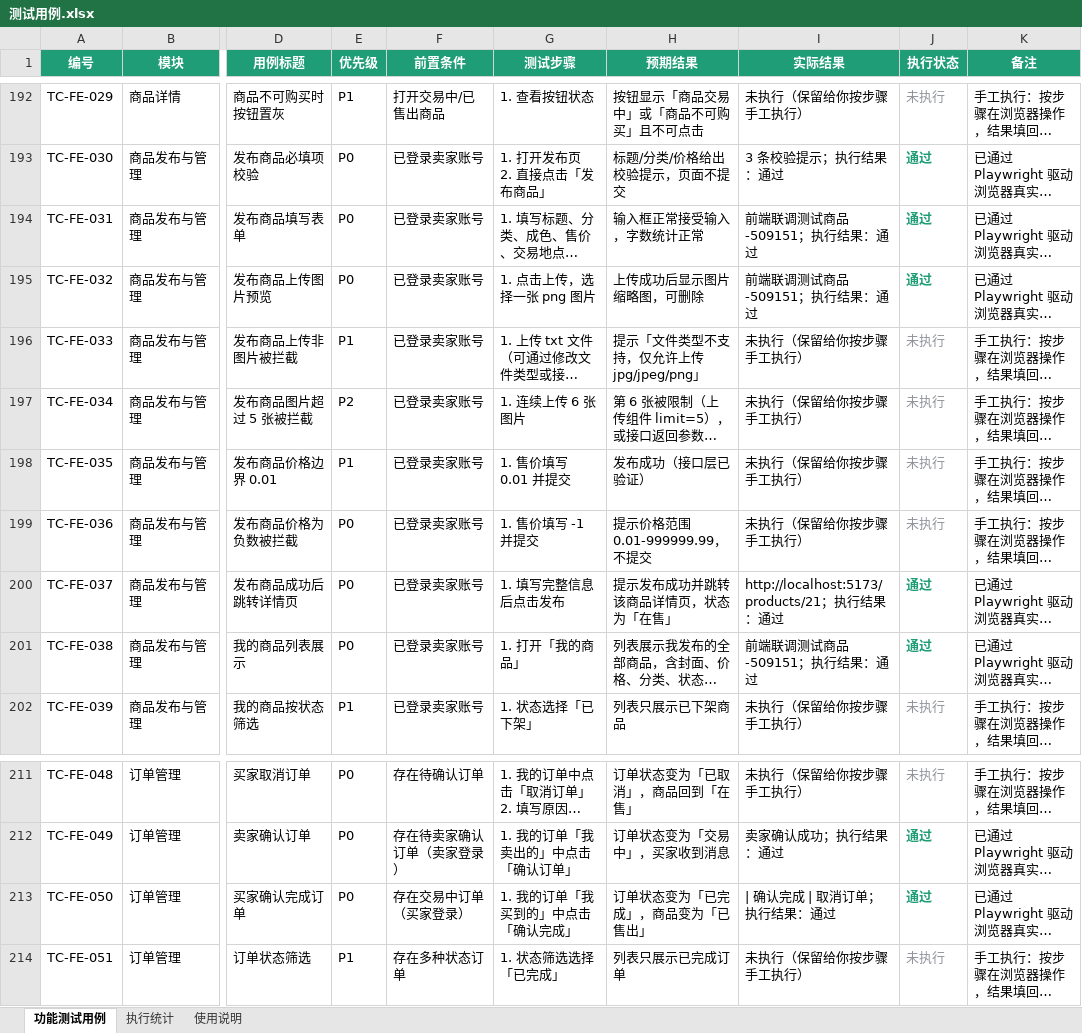
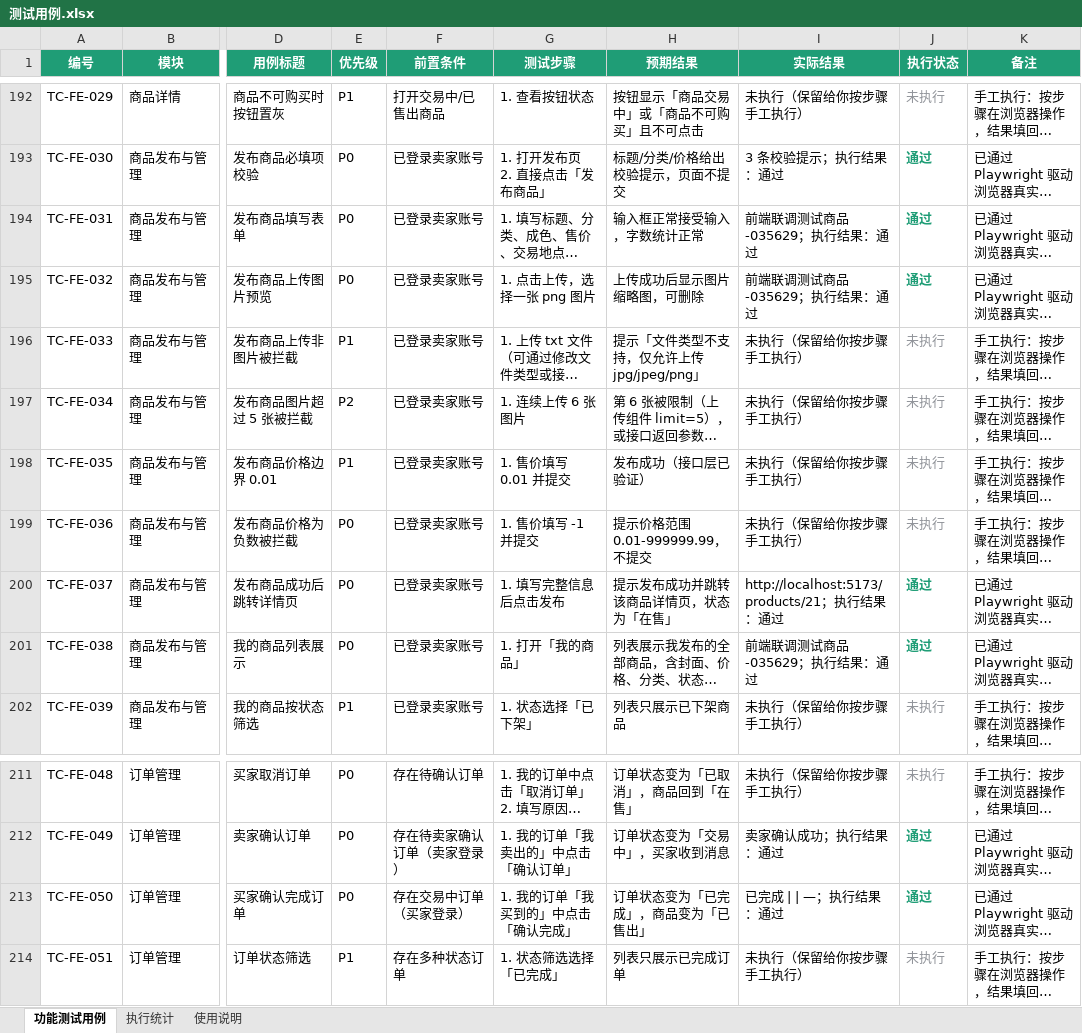
Before and after one commit to hxyvraf/campus-secondhand, an Excel workbook: docs/测试用例.xlsx, sheet 功能测试用例, drawn as a sheet; only a part is shown, gaps mark what is left out; long unchanged cells end in …; values as stored, in another font and other column widths than the file's, no borders; the diff names each change by its address in the sheet, - before the commit and + after, or states it on an @@ line.

```diff
--- a/docs/测试用例.xlsx (sheet 功能测试用例)
+++ b/docs/测试用例.xlsx (sheet 功能测试用例)
-I194:I195 (实际结果): 前端联调测试商品-509151；执行结果：通过
+I194:I195 (实际结果): 前端联调测试商品-035629；执行结果：通过
-I201 (实际结果): 前端联调测试商品-509151；执行结果：通过
+I201 (实际结果): 前端联调测试商品-035629；执行结果：通过
-I213 (实际结果): | 确认完成 | 取消订单；执行结果：通过
+I213 (实际结果): 已完成 | | —；执行结果：通过
```
Also changed, not shown: docs/缺陷记录表.xlsx, 22 other files.
